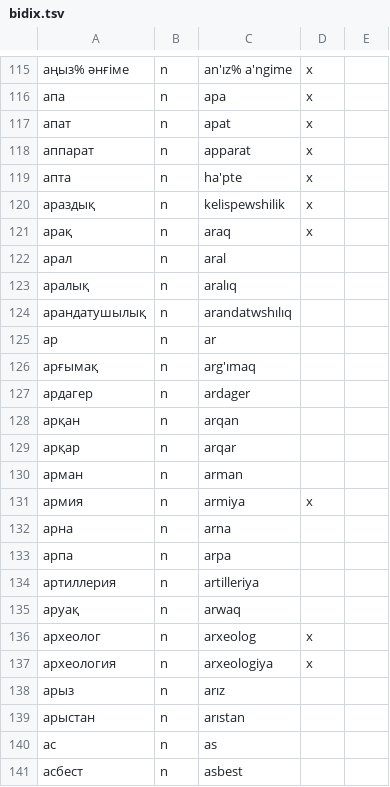
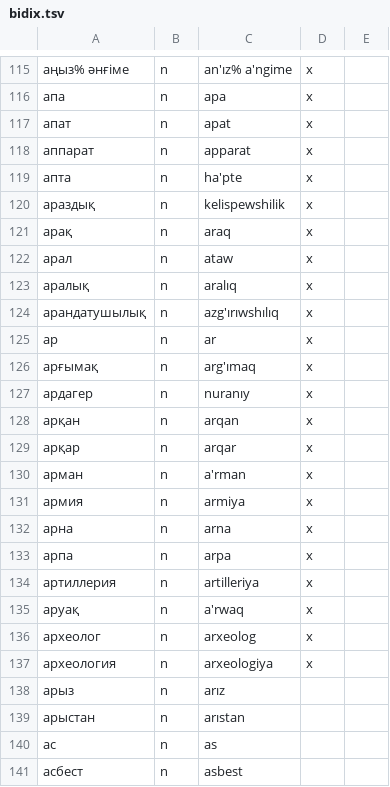
Before and after one commit to apertium/apertium-kaz-kaa, a TSV file: dev/bidix.tsv, drawn as a sheet; only a part is shown, gaps mark what is left out; the diff names each change by its address in the sheet, - before the commit and + after, or states it on an @@ line.

```diff
--- a/dev/bidix.tsv
+++ b/dev/bidix.tsv
-C122: aral
+C122: ataw
-D122:D128: (empty)
+D122:D128: x
-C124: arandatwshılıq
+C124: azg'ırıwshılıq
-C127: ardager
+C127: nuranıy
-D129:D130: (empty)
+D129:D130: х
-C130: arman
+C130: a'rman
-D132:D135: (empty)
+D132:D135: х
-C135: arwaq
+C135: a'rwaq
```
Also changed, not shown: 1 other file.
